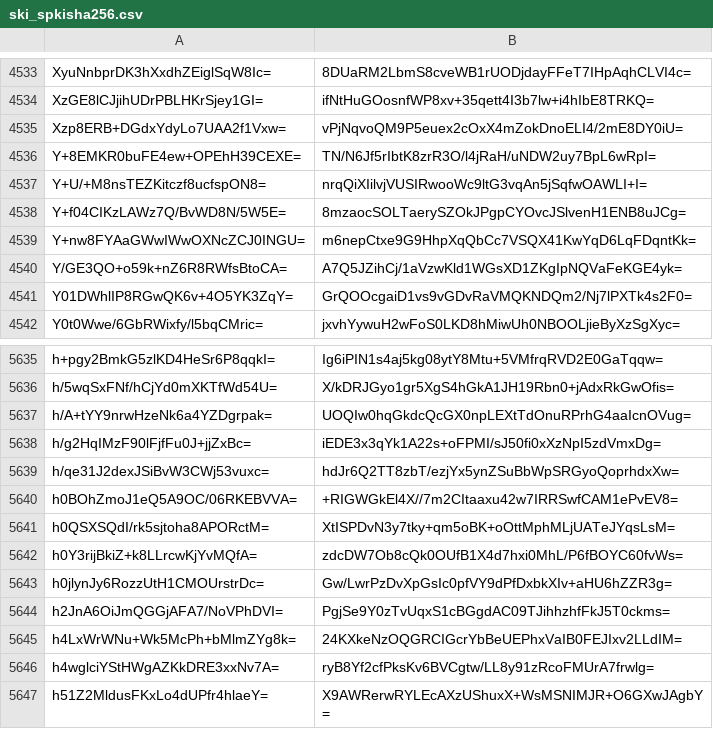
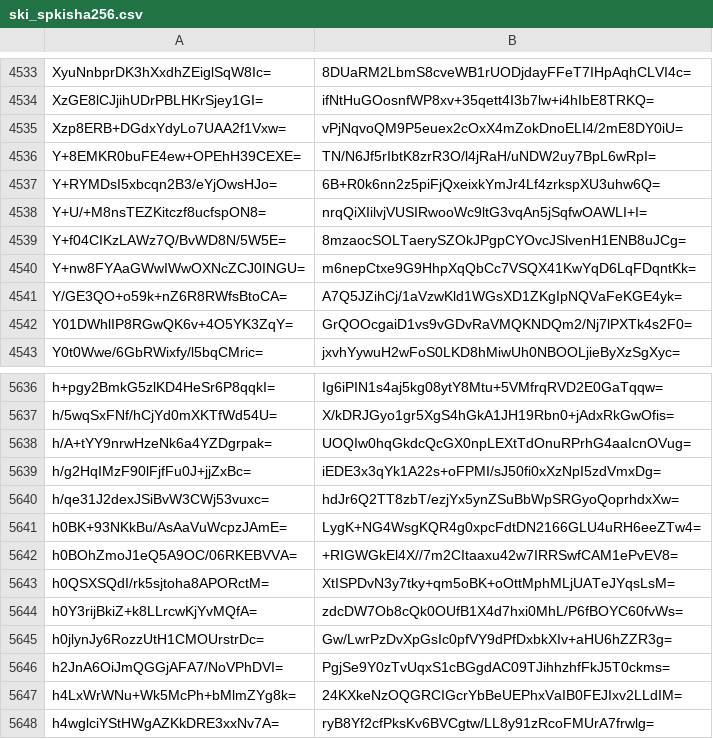
Before and after one commit to crtsh/ccadb_data, a CSV file: data/ski_spkisha256.csv, drawn as a sheet; only a part is shown, gaps mark what is left out; the shorter side is filled out with more unchanged rows; the diff names each change by its address in the sheet, - before the commit and + after, or states it on an @@ line.

```diff
--- a/data/ski_spkisha256.csv
+++ b/data/ski_spkisha256.csv
+row 4537: Y+RYMDsI5xbcqn2B3/eYjOwsHJo= | 6B+R0k6nn2z5piFjQxeixkYmJr4Lf4zrkspXU3uhw6Q=
+row 5641: h0BK+93NKkBu/AsAaVuWcpzJAmE= | LygK+NG4WsgKQR4g0xpcFdtDN2166GLU4uRH6eeZTw4=
```
Also changed, not shown: 2 other files.
